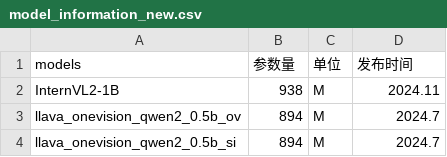
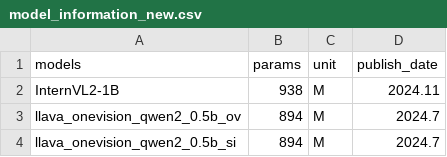
Before and after one commit to IMNearth/AutoJudger, a CSV file: data/model_information_new.csv, drawn as a sheet; only a part is shown.

```diff
--- a/data/model_information_new.csv
+++ b/data/model_information_new.csv
@@ -1,2 +1,2 @@
-models,参数量,单位,发布时间
+models,params,unit,publish_date
 InternVL2-1B,938,M,2024.11
```
Also changed, not shown: 7 other files.
